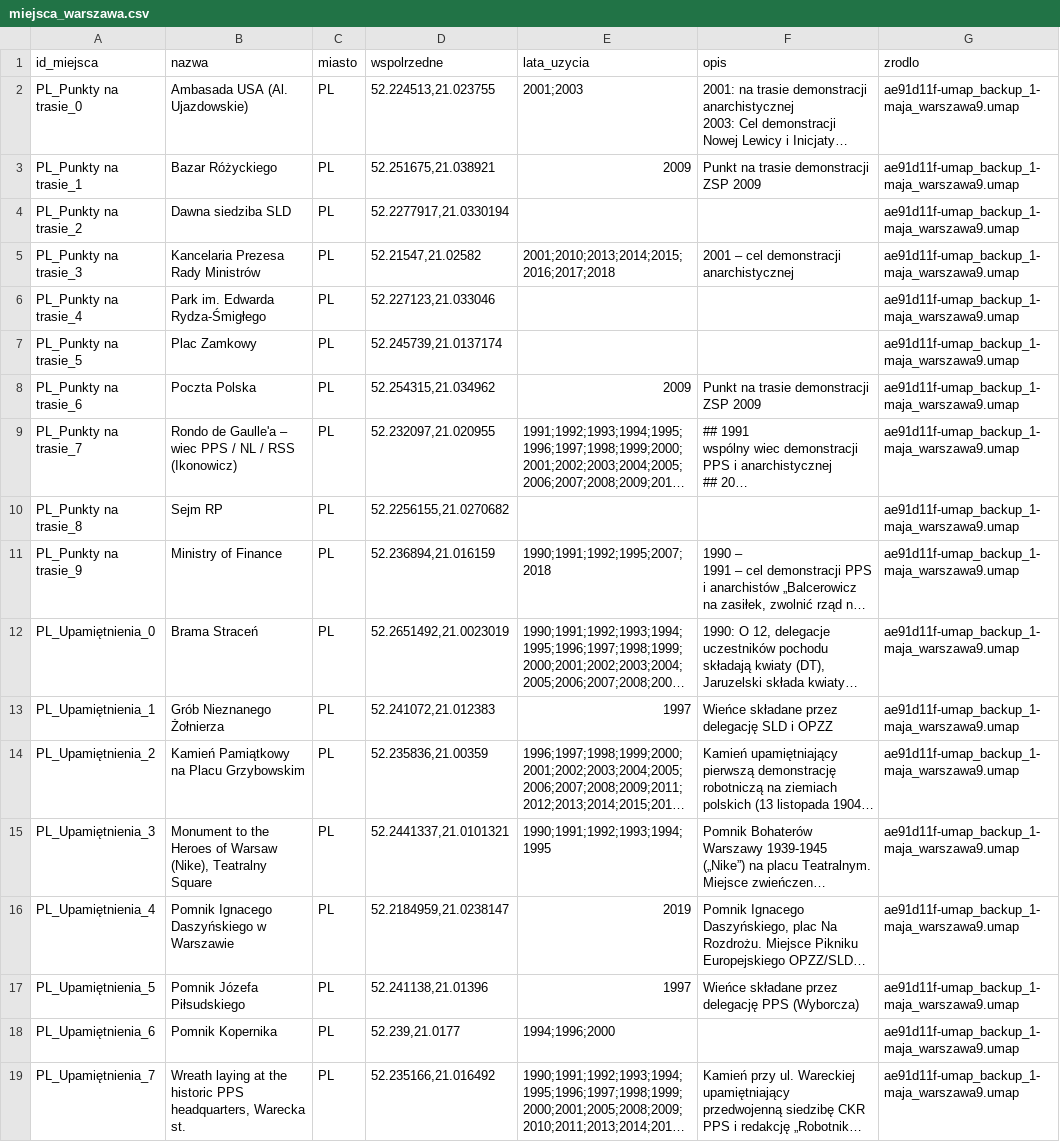
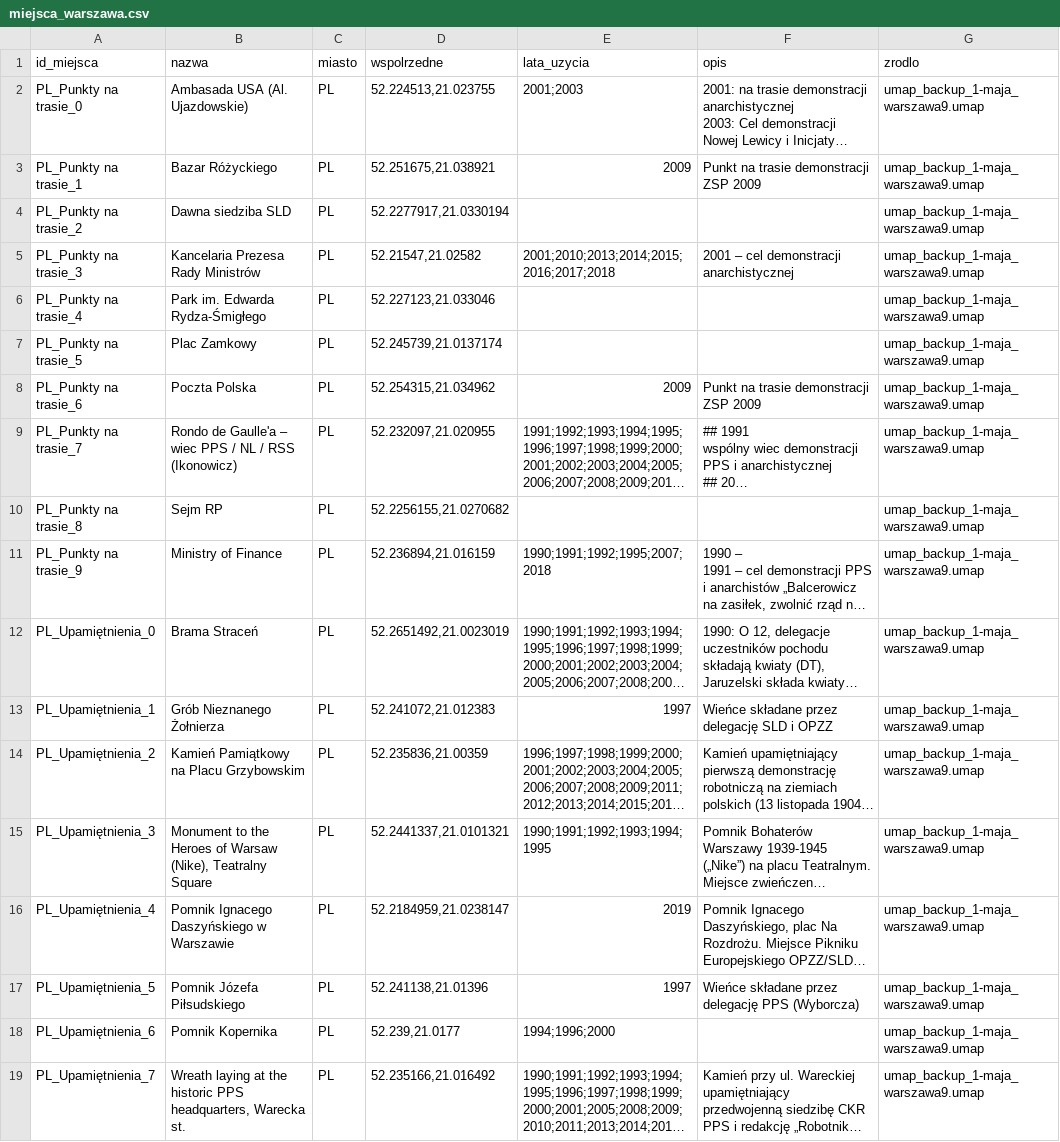
Before and after one commit to paweldow1/1.-Maja, a CSV file: pipeline/output/miejsca_warszawa.csv, drawn as a sheet; long unchanged cells end in …; the diff names each change by its address in the sheet, - before the commit and + after, or states it on an @@ line.

```diff
--- a/pipeline/output/miejsca_warszawa.csv
+++ b/pipeline/output/miejsca_warszawa.csv
-G2:G19 (zrodlo): ae91d11f-umap_backup_1-maja_warszawa9.umap
+G2:G19 (zrodlo): umap_backup_1-maja_warszawa9.umap
```
Also changed, not shown: pipeline/output/duplikaty_id_warszawa.csv, pipeline/output/wydarzenia_warszawa.csv, 4 other files.
